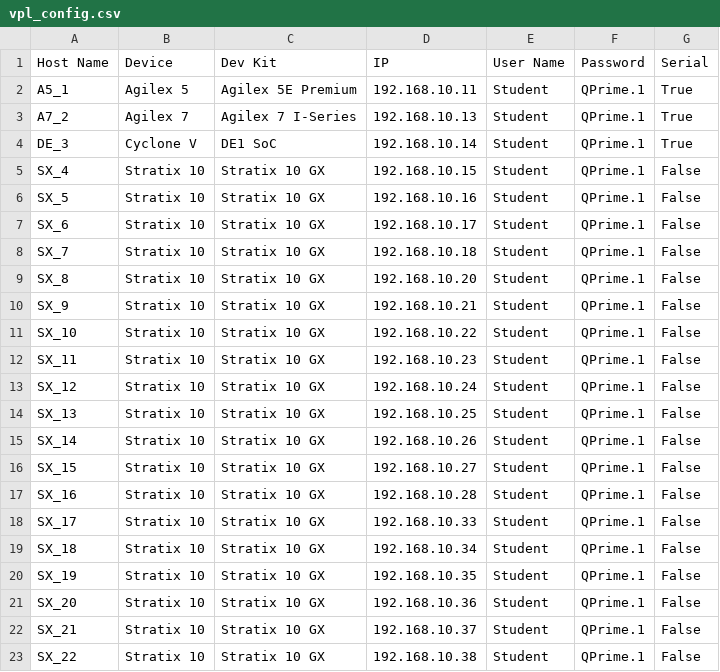
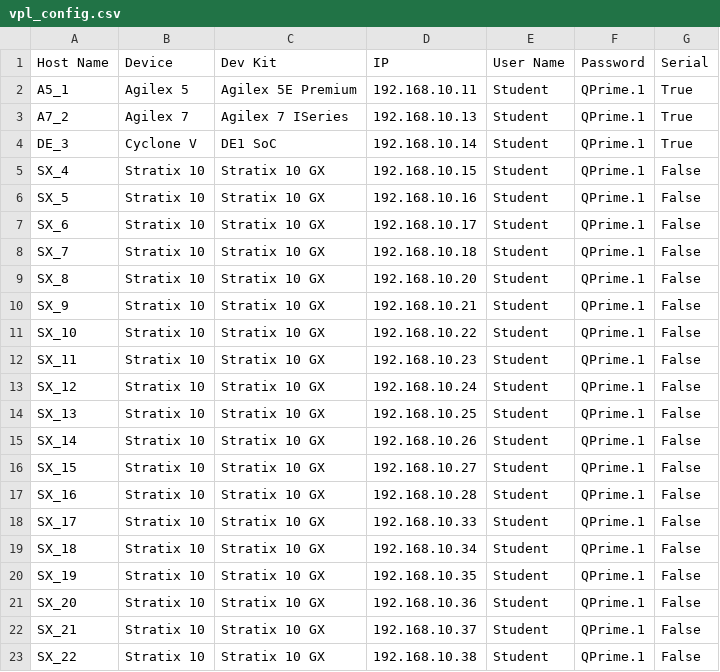
Before and after one commit to psgtrainingdummy/vpl_config, a CSV file: vpl_config.csv, drawn as a sheet.

Commit message:
Update vpl_config.csv

```diff
--- a/vpl_config.csv
+++ b/vpl_config.csv
@@ -2,3 +2,3 @@ Host Name,Device,Dev Kit,IP,User Name,Password,Serial
 A5_1,Agilex 5,Agilex 5E Premium,192.168.10.11,Student,QPrime.1,True
-A7_2,Agilex 7,Agilex 7 I-Series,192.168.10.13,Student,QPrime.1,True
+A7_2,Agilex 7,Agilex 7 ISeries,192.168.10.13,Student,QPrime.1,True
 DE_3,Cyclone V,DE1 SoC,192.168.10.14,Student,QPrime.1,True
```
